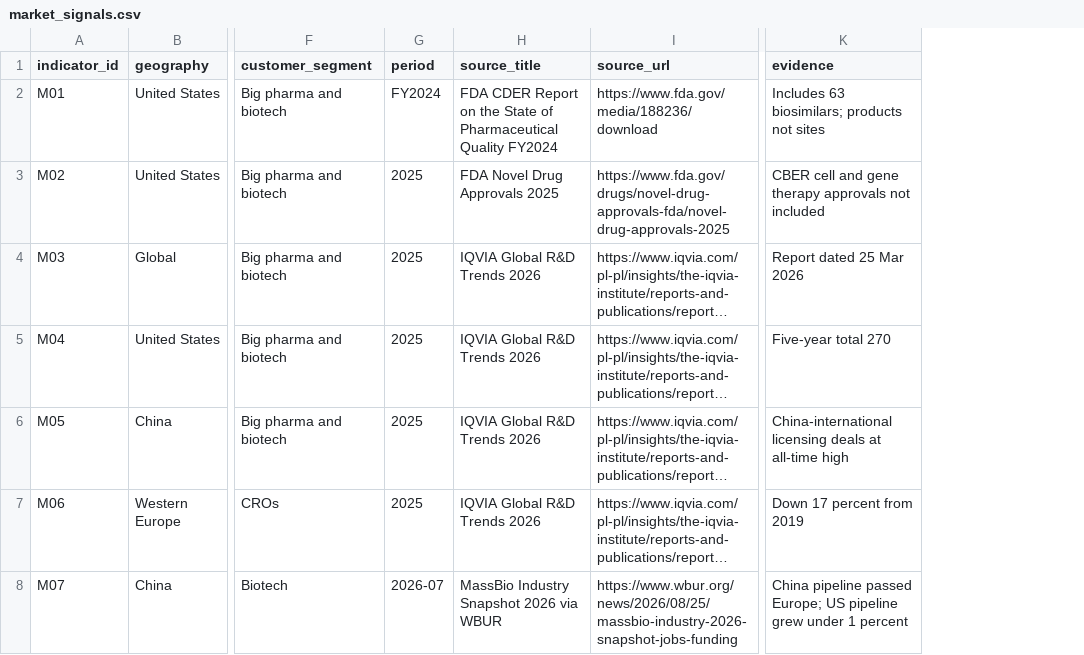
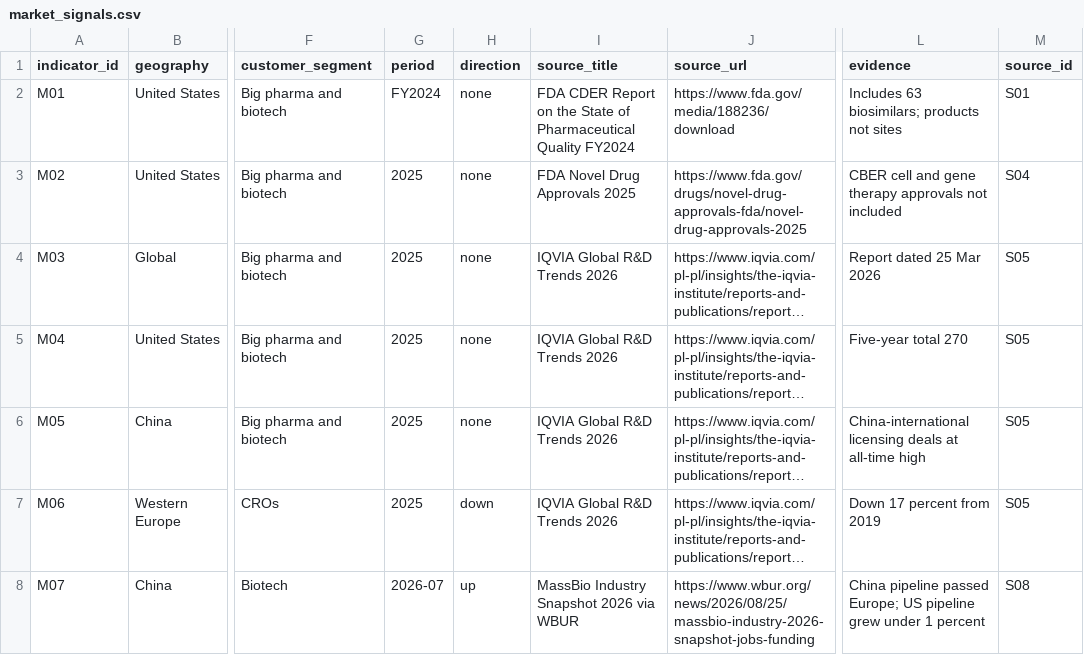
Before and after one commit to MikeKorsikov/cytiva-dashboard, a CSV file: data/clusters/market_signals.csv, drawn as a sheet; only a part is shown, gaps mark what is left out; long unchanged cells end in …; the diff covers the shown part only; the diff names each change by its address in the sheet, - before the commit and + after, or states it on an @@ line.

```diff
--- a/data/clusters/market_signals.csv
+++ b/data/clusters/market_signals.csv
+column H (direction), rows 2-8: none | none | none | none | none | down | up
+column M (source_id), rows 2-8: S01 | S04 | S05 | S05 | S05 | S05 | S08
```
Also changed, not shown: 1 added row and 3 edited cells elsewhere in this file, data/clusters/clusters.csv, 6 other files.
